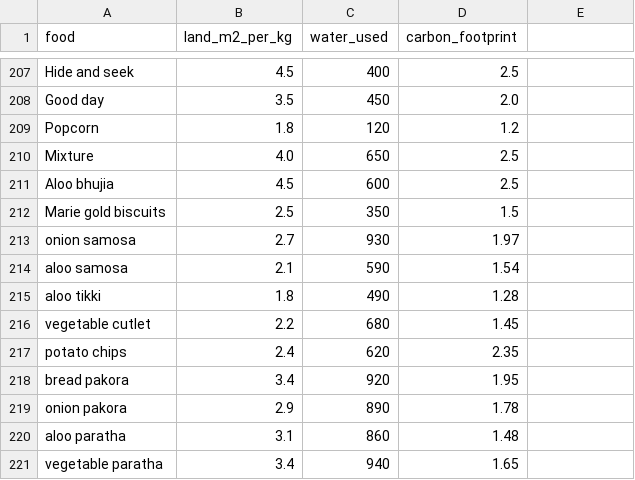
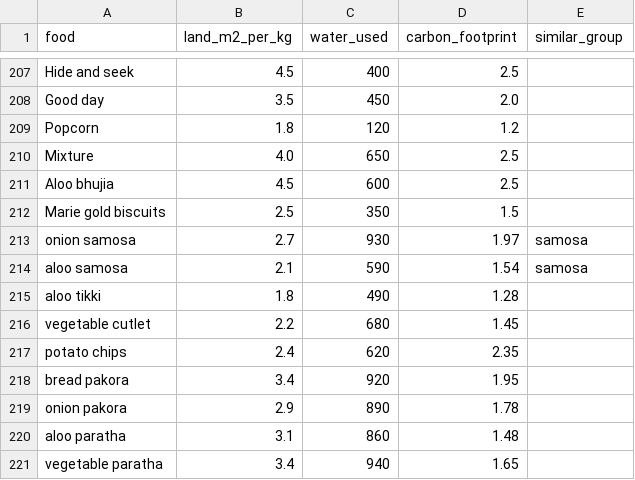
Before and after one commit to anandsairamsrinivasboda-pixel/eco-scan_app, a CSV file: data.csv, drawn as a sheet; only a part is shown, gaps mark what is left out; the diff names each change by its address in the sheet, - before the commit and + after, or states it on an @@ line.

```diff
--- a/data.csv
+++ b/data.csv
-E1: (empty)
+E1: similar_group
-E213:E214 (similar_group): (empty)
+E213:E214 (similar_group): samosa
```
